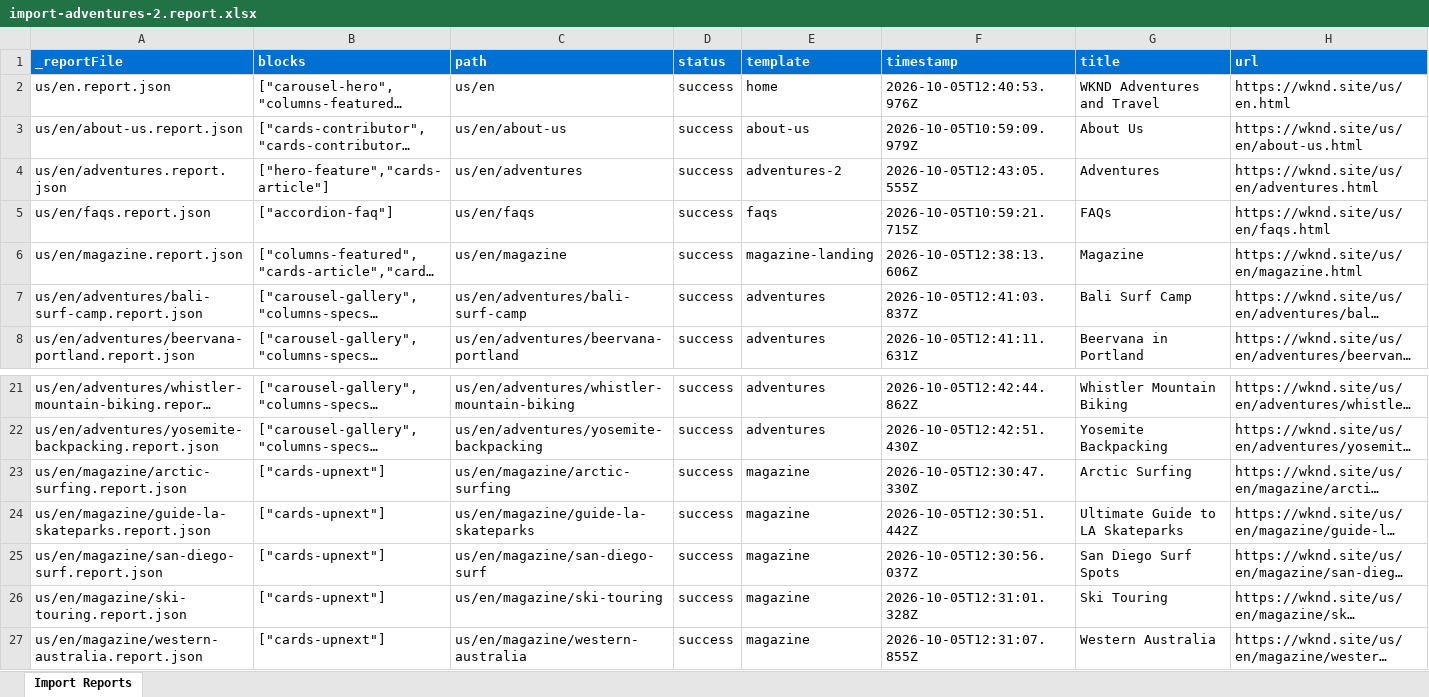
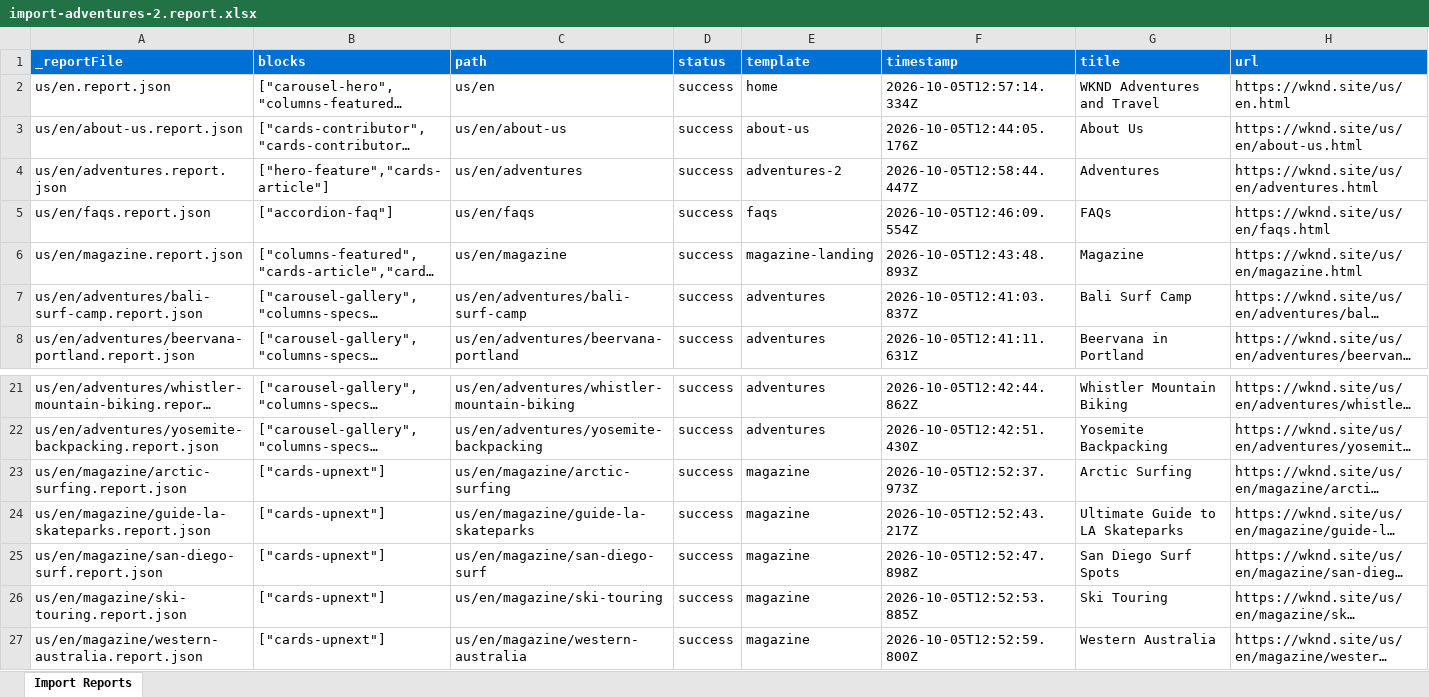
Before and after one commit to NaveensRatimani/NaveenEDSDemo, an Excel workbook: tools/importer/reports/import-adventures-2.report.xlsx, sheet Import Reports, drawn as a sheet; only a part is shown, gaps mark what is left out; long unchanged cells end in …; values as stored, in another font and other column widths than the file's, no borders; the diff names each change by its address in the sheet, - before the commit and + after, or states it on an @@ line.

```diff
--- a/tools/importer/reports/import-adventures-2.report.xlsx (sheet Import Reports)
+++ b/tools/importer/reports/import-adventures-2.report.xlsx (sheet Import Reports)
-F2 (timestamp): 2026-10-05T12:40:53.976Z
+F2 (timestamp): 2026-10-05T12:57:14.334Z
-F3 (timestamp): 2026-10-05T10:59:09.979Z
+F3 (timestamp): 2026-10-05T12:44:05.176Z
-F4 (timestamp): 2026-10-05T12:43:05.555Z
+F4 (timestamp): 2026-10-05T12:58:44.447Z
-F5 (timestamp): 2026-10-05T10:59:21.715Z
+F5 (timestamp): 2026-10-05T12:46:09.554Z
-F6 (timestamp): 2026-10-05T12:38:13.606Z
+F6 (timestamp): 2026-10-05T12:43:48.893Z
-F23 (timestamp): 2026-10-05T12:30:47.330Z
+F23 (timestamp): 2026-10-05T12:52:37.973Z
-F24 (timestamp): 2026-10-05T12:30:51.442Z
+F24 (timestamp): 2026-10-05T12:52:43.217Z
-F25 (timestamp): 2026-10-05T12:30:56.037Z
+F25 (timestamp): 2026-10-05T12:52:47.898Z
-F26 (timestamp): 2026-10-05T12:31:01.328Z
+F26 (timestamp): 2026-10-05T12:52:53.885Z
-F27 (timestamp): 2026-10-05T12:31:07.855Z
+F27 (timestamp): 2026-10-05T12:52:59.800Z
```
Also changed, not shown: tools/importer/reports/import-home.report.xlsx, tools/importer/reports/import-magazine.report.xlsx, 16 other files.
